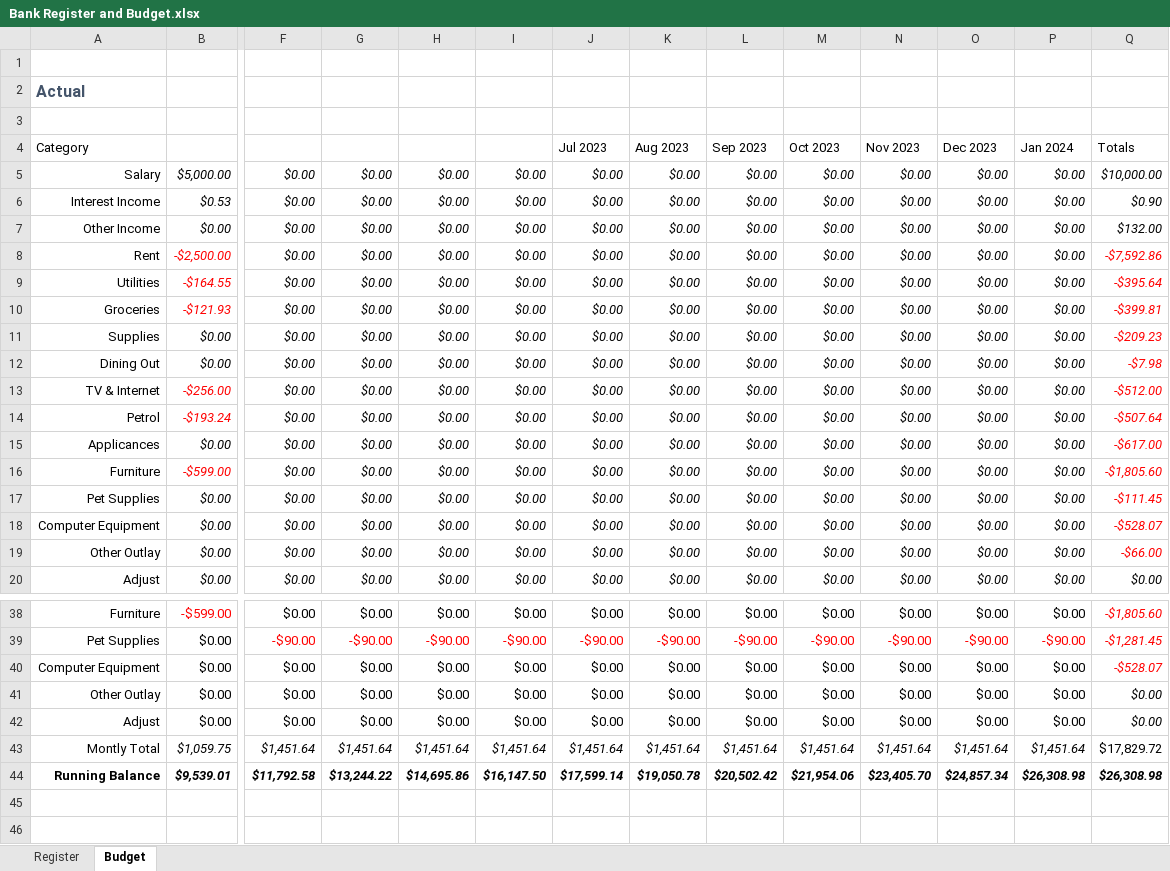
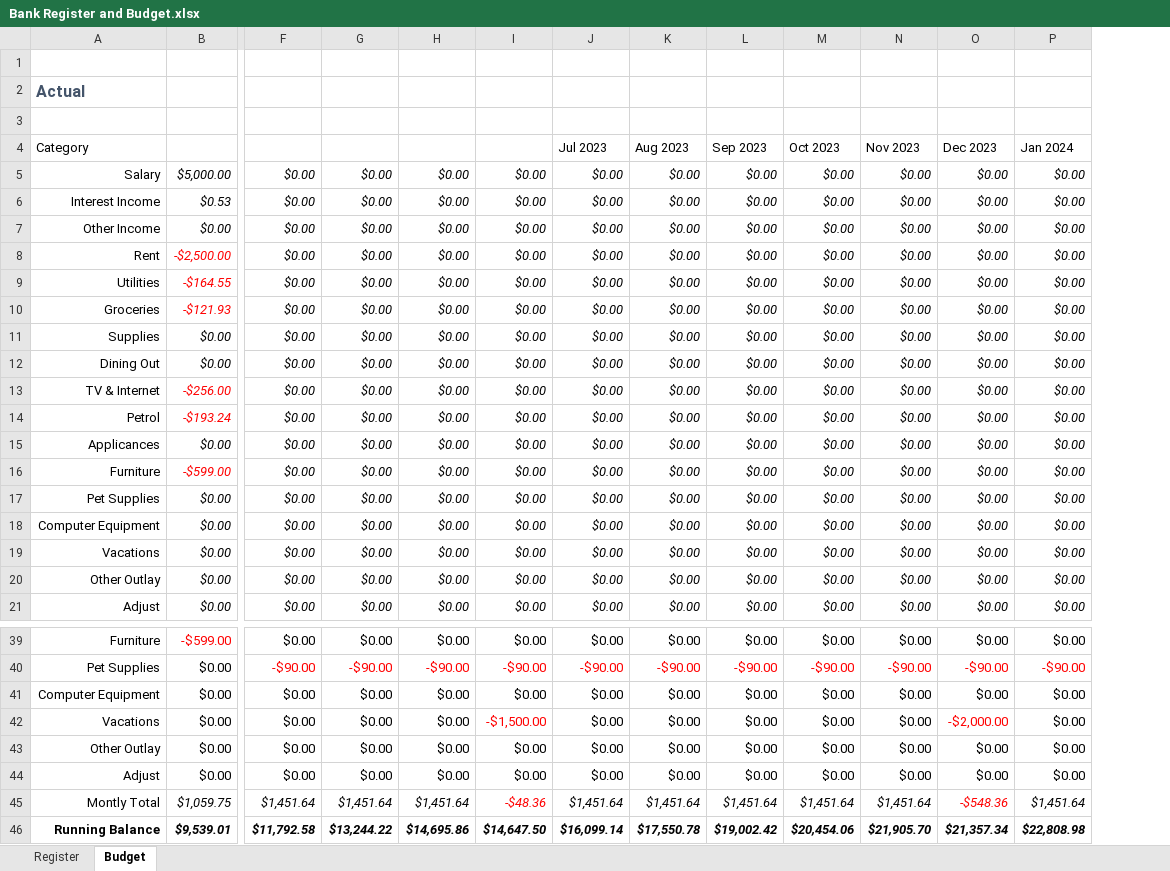
Before and after one commit to paulmooreparks/excelbudget, an Excel workbook: Bank Register and Budget.xlsx, sheet Budget, drawn as a sheet; only a part is shown, gaps mark what is left out; values as stored, in another font and other column widths than the file's, no borders; conditional formats and table styles not drawn; removed rows and columns are numbered as before the commit, all else as after; rows hold the shown columns only; the diff names each change by its address in the sheet, - before the commit and + after, or states it on an @@ line.

Commit message:
A bit of clean-up pre-article
Added "Vacations" as a category, removed totals columns from actual and budget tables.

```diff
--- a/Bank Register and Budget.xlsx (sheet Budget)
+++ b/Bank Register and Budget.xlsx (sheet Budget)
-column Q (Totals), rows 5-20: $10,000.00 | $0.90 | $132.00 | -$7,592.86 | -$395.64 | -$399.81 | -$209.23 | -$7.98 | -$512.00 | -$507.64 | -$617.00 | -$1,805.60 | -$111.45 | -$528.07 | -$66.00 | $0.00; rows 38-44: -$1,805.60 | -$1,281.45 | -$528.07 | $0.00 | $0.00 | $17,829.72 | $26,308.98
+row 19: Vacations | $0.00 | $0.00 | $0.00 | $0.00 | $0.00 | $0.00 | $0.00 | $0.00 | $0.00 | $0.00 | $0.00 | $0.00
+row 42: Vacations | $0.00 | $0.00 | $0.00 | $0.00 | -$1,500.00 | $0.00 | $0.00 | $0.00 | $0.00 | $0.00 | -$2,000.00 | $0.00
-I45 (Jun 2023): $1,451.64
+I45 (Jun 2023): -$48.36
-I45 text colour: black
+I45 text colour: #FF0000
-O45 (Dec 2023): $1,451.64
+O45 (Dec 2023): -$548.36
-O45 text colour: black
+O45 text colour: #FF0000
-I46 (Jun 2023): $16,147.50
+I46 (Jun 2023): $14,647.50
-J46 (Jul 2023): $17,599.14
+J46 (Jul 2023): $16,099.14
-K46 (Aug 2023): $19,050.78
+K46 (Aug 2023): $17,550.78
-L46 (Sep 2023): $20,502.42
+L46 (Sep 2023): $19,002.42
-M46 (Oct 2023): $21,954.06
+M46 (Oct 2023): $20,454.06
-N46 (Nov 2023): $23,405.70
+N46 (Nov 2023): $21,905.70
-O46 (Dec 2023): $24,857.34
+O46 (Dec 2023): $21,357.34
-P46 (Jan 2024): $26,308.98
+P46 (Jan 2024): $22,808.98
```
